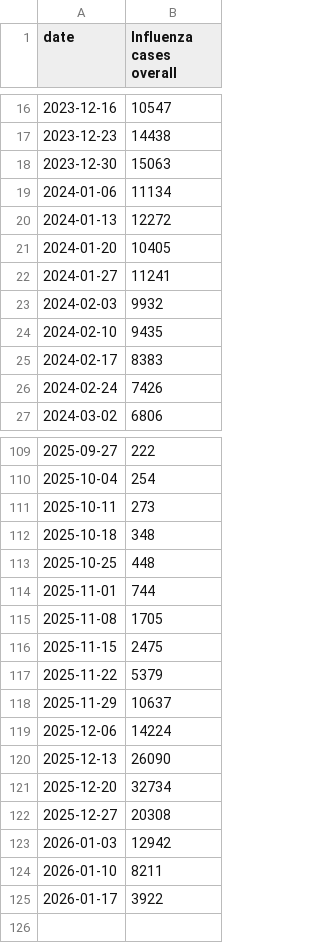
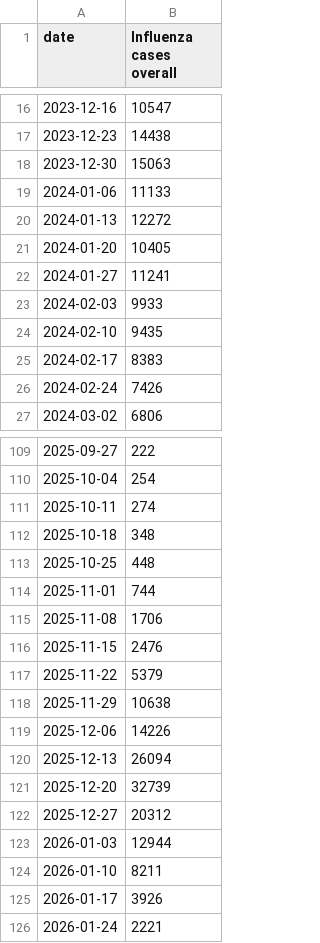
Before and after one commit to nychealth/respiratory-illness-data, a CSV file: data/Case_data_influenza.csv, drawn as a sheet; only a part is shown, gaps mark what is left out.

```diff
--- a/data/Case_data_influenza.csv
+++ b/data/Case_data_influenza.csv
@@ -18,3 +18,3 @@
 2023-12-30,"15063"
-2024-01-06,"11134"
+2024-01-06,"11133"
 2024-01-13,"12272"
@@ -22,3 +22,3 @@
 2024-01-27,"11241"
-2024-02-03,"9932"
+2024-02-03,"9933"
 2024-02-10,"9435"
@@ -110,3 +110,3 @@
 2025-10-04,"254"
-2025-10-11,"273"
+2025-10-11,"274"
 2025-10-18,"348"
@@ -114,12 +114,13 @@
 2025-11-01,"744"
-2025-11-08,"1705"
-2025-11-15,"2475"
+2025-11-08,"1706"
+2025-11-15,"2476"
 2025-11-22,"5379"
-2025-11-29,"10637"
-2025-12-06,"14224"
-2025-12-13,"26090"
-2025-12-20,"32734"
-2025-12-27,"20308"
-2026-01-03,"12942"
+2025-11-29,"10638"
+2025-12-06,"14226"
+2025-12-13,"26094"
+2025-12-20,"32739"
+2025-12-27,"20312"
+2026-01-03,"12944"
 2026-01-10,"8211"
-2026-01-17,"3922"
+2026-01-17,"3926"
+2026-01-24,"2221"
```
Also changed, not shown: data/Case_data_RSV.csv, data/ED_data_influenza.csv, 11 other files.
